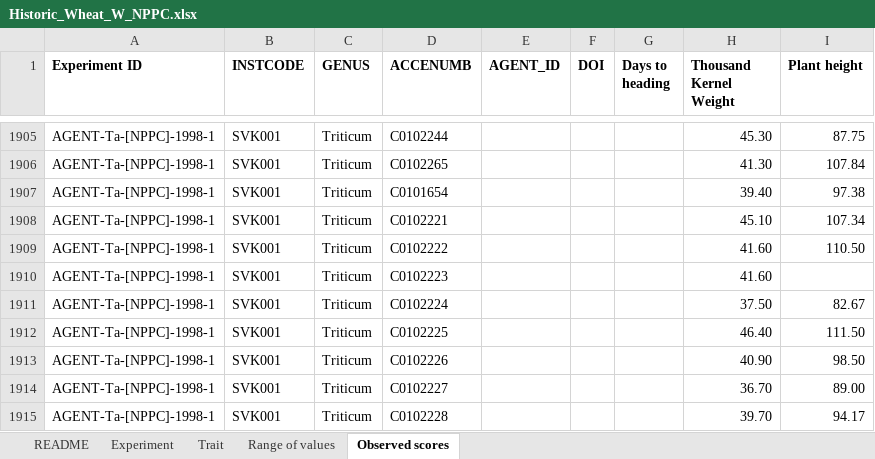
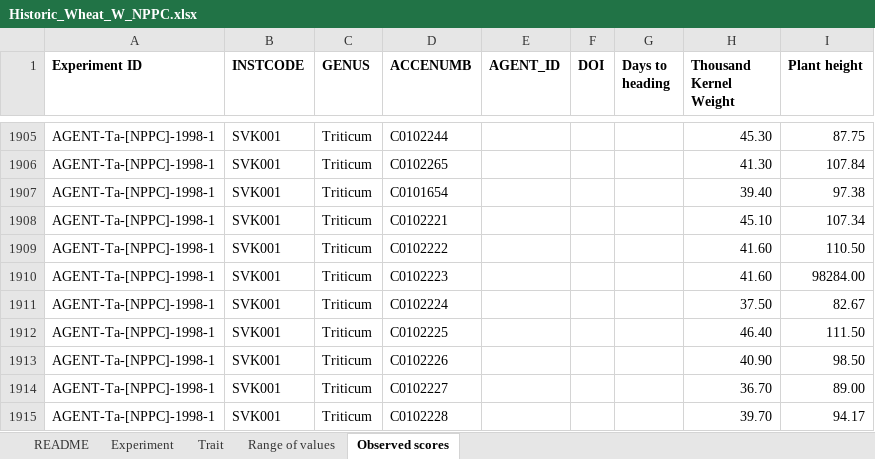
Before and after one commit to AGENTproject/historic_pheno_data_analysis, an Excel workbook: NPPC/Historic_Wheat_W_NPPC.xlsx, sheet Observed scores, drawn as a sheet; only a part is shown, gaps mark what is left out; values as stored, in another font and other column widths than the file's, no borders; the diff names each change by its address in the sheet, - before the commit and + after, or states it on an @@ line.

```diff
--- a/NPPC/Historic_Wheat_W_NPPC.xlsx (sheet Observed scores)
+++ b/NPPC/Historic_Wheat_W_NPPC.xlsx (sheet Observed scores)
-I1910 (Plant height): (empty)
+I1910 (Plant height): 98284.00
```
Also changed, not shown: CREA-CI/CREA-historic.xlsx, INIA/Historical_phenotypic_data_INIA.xlsx, 53 other files.
